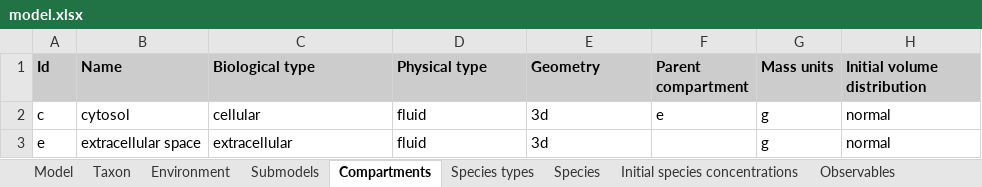
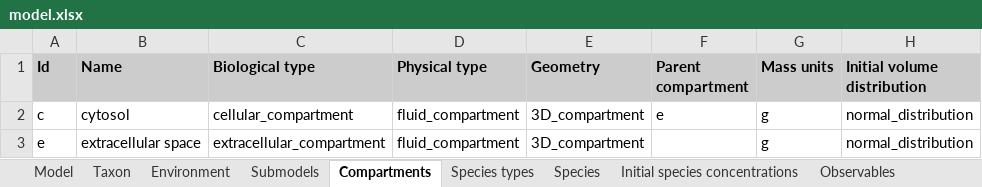
Before and after one commit to KarrLab/wc_sim, an Excel workbook: examples/translation_metabolism_hybrid_model/model.xlsx, sheet Compartments, drawn as a sheet; only a part is shown; values as stored, in another font and other column widths than the file's, no borders; the diff names each change by its address in the sheet, - before the commit and + after, or states it on an @@ line.

```diff
--- a/examples/translation_metabolism_hybrid_model/model.xlsx (sheet Compartments)
+++ b/examples/translation_metabolism_hybrid_model/model.xlsx (sheet Compartments)
-C2 (Biological type): cellular
+C2 (Biological type): cellular_compartment
-D2:D3 (Physical type): fluid
+D2:D3 (Physical type): fluid_compartment
-E2:E3 (Geometry): 3d
+E2:E3 (Geometry): 3D_compartment
-H2:H3 (Initial volume distribution): normal
+H2:H3 (Initial volume distribution): normal_distribution
-C3 (Biological type): extracellular
+C3 (Biological type): extracellular_compartment
```
Also changed, not shown: sheet Initial species concentrations, sheet Rate laws, sheet Parameters, sheet Submodels, examples/transcription_translation_hybrid_model/model.xlsx, 21 other files.
